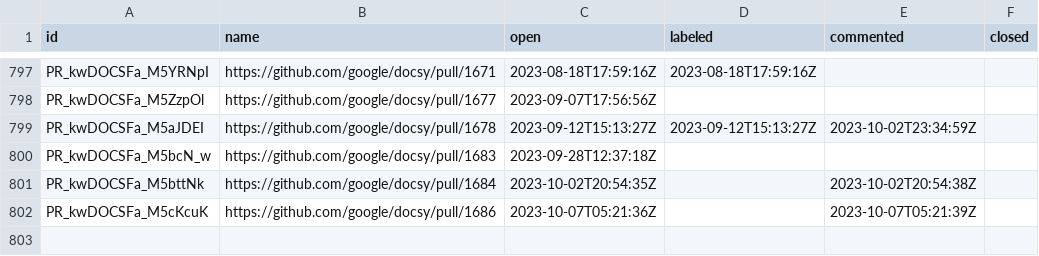
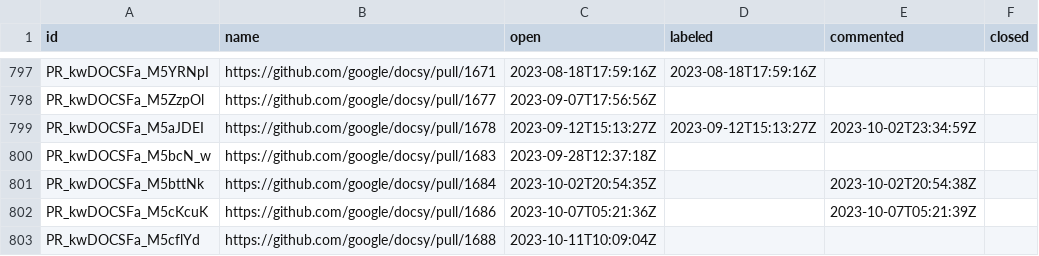
Before and after one commit to deining/docsy-metrics, a CSV file: data/google/docsy/pullRequests.csv, drawn as a sheet; only a part is shown, gaps mark what is left out.

```diff
--- a/data/google/docsy/pullRequests.csv
+++ b/data/google/docsy/pullRequests.csv
@@ -802 +802,2 @@ PR_kwDOCSFa_M5bttNk,https://github.com/google/docsy/pull/1684,2023-10-02T20:54:3
 PR_kwDOCSFa_M5cKcuK,https://github.com/google/docsy/pull/1686,2023-10-07T05:21:36Z,,2023-10-07T05:21:39Z,
+PR_kwDOCSFa_M5cflYd,https://github.com/google/docsy/pull/1688,2023-10-11T10:09:04Z,,,
```
